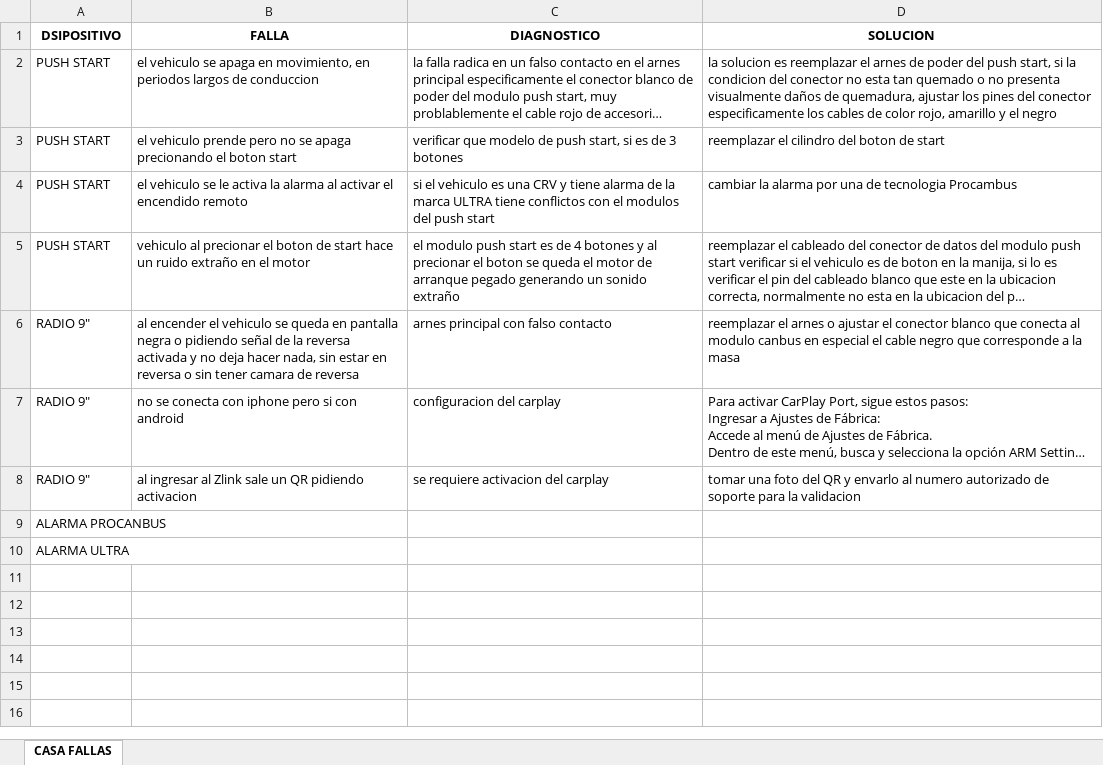
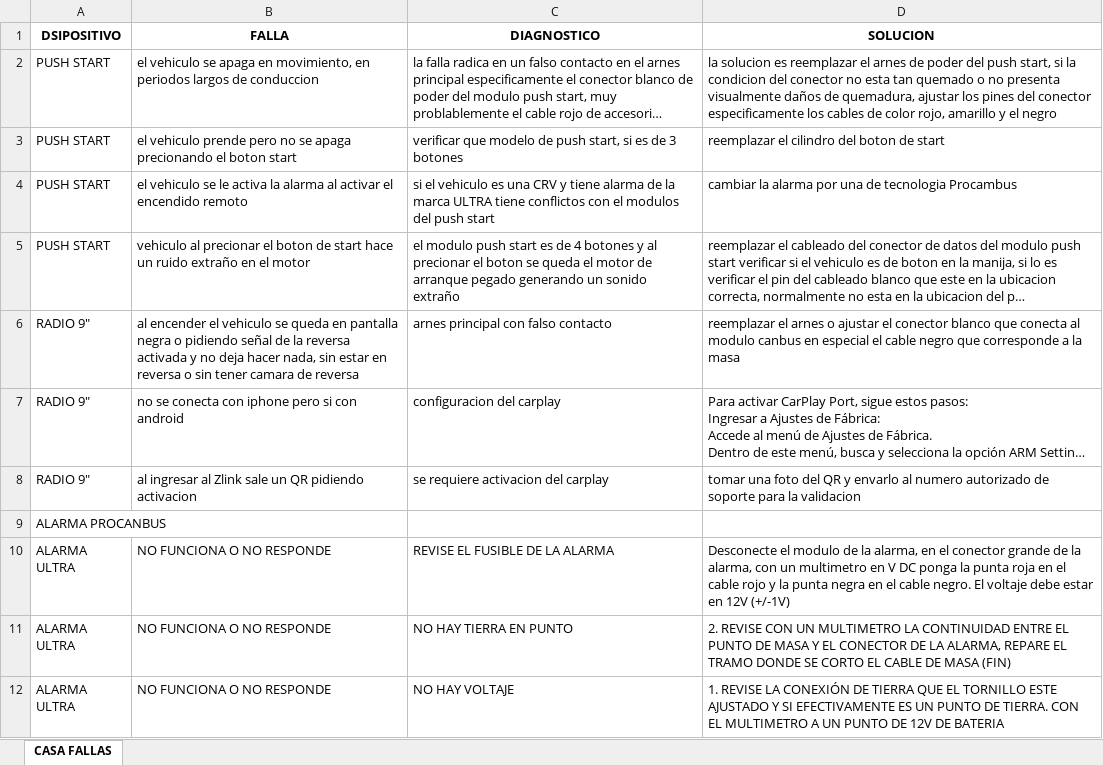
Before and after one commit to zurCaleD-tap/CasaFallas, an Excel workbook: public/fallas.xlsx, sheet CASA FALLAS, drawn as a sheet; long unchanged cells end in …; values as stored, in another font and other column widths than the file's, no borders; removed rows and columns are numbered as before the commit, all else as after; the diff names each change by its address in the sheet, - before the commit and + after, or states it on an @@ line.

Commit message:
Update fallas.xlsx

```diff
--- a/public/fallas.xlsx (sheet CASA FALLAS)
+++ b/public/fallas.xlsx (sheet CASA FALLAS)
-row 10: ALARMA ULTRA
+row 10: ALARMA ULTRA | NO FUNCIONA O NO RESPONDE | REVISE EL FUSIBLE DE LA ALARMA | Desconecte el modulo de la alarma, en el conector grande de la alarma, con un multimetro en V DC ponga la punta roja en el cable rojo y la punta negra en el cable negro. El voltaje debe estar en 12V (+/-1V)
+row 11: ALARMA ULTRA | NO FUNCIONA O NO RESPONDE | NO HAY TIERRA EN PUNTO | 2. REVISE CON UN MULTIMETRO LA CONTINUIDAD ENTRE EL PUNTO DE MASA Y EL CONECTOR DE LA ALARMA, REPARE EL TRAMO DONDE SE CORTO EL CABLE DE MASA (FIN)
+row 12: ALARMA ULTRA | NO FUNCIONA O NO RESPONDE | NO HAY VOLTAJE | 1. REVISE LA CONEXIÓN DE TIERRA QUE EL TORNILLO ESTE AJUSTADO Y SI EFECTIVAMENTE ES UN PUNTO DE TIERRA. CON EL MULTIMETRO A UN PUNTO DE 12V DE BATERIA
```
